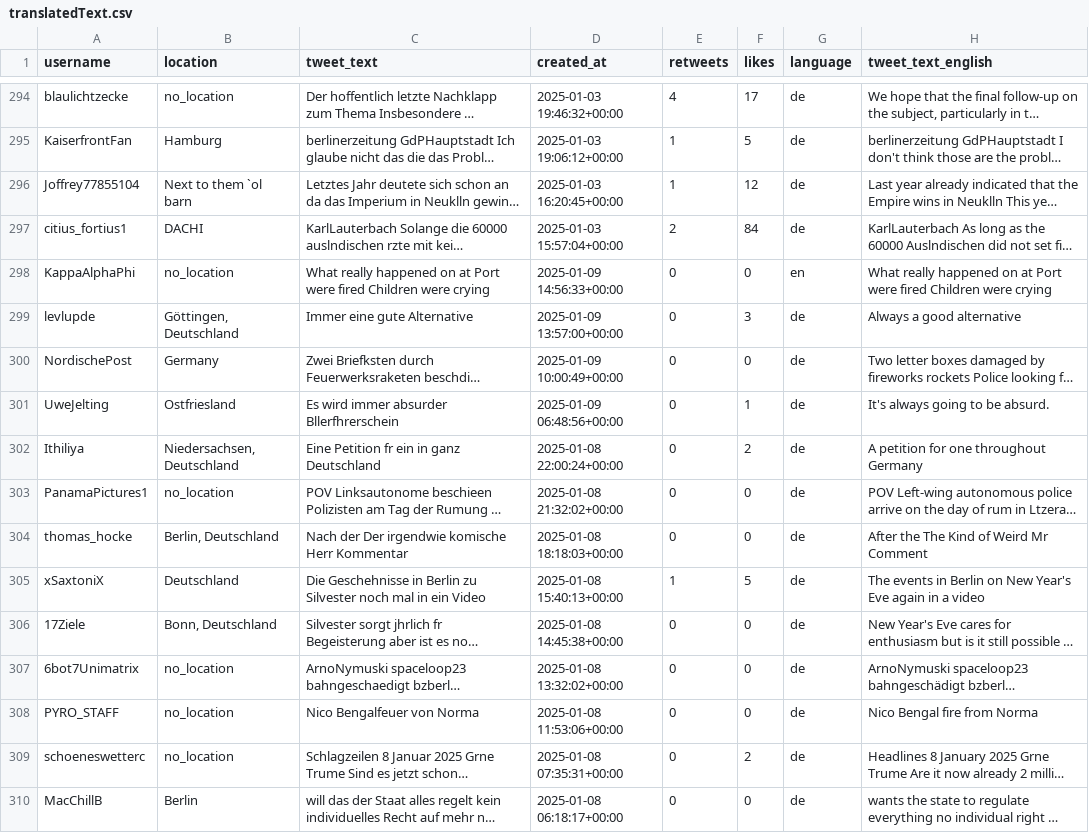
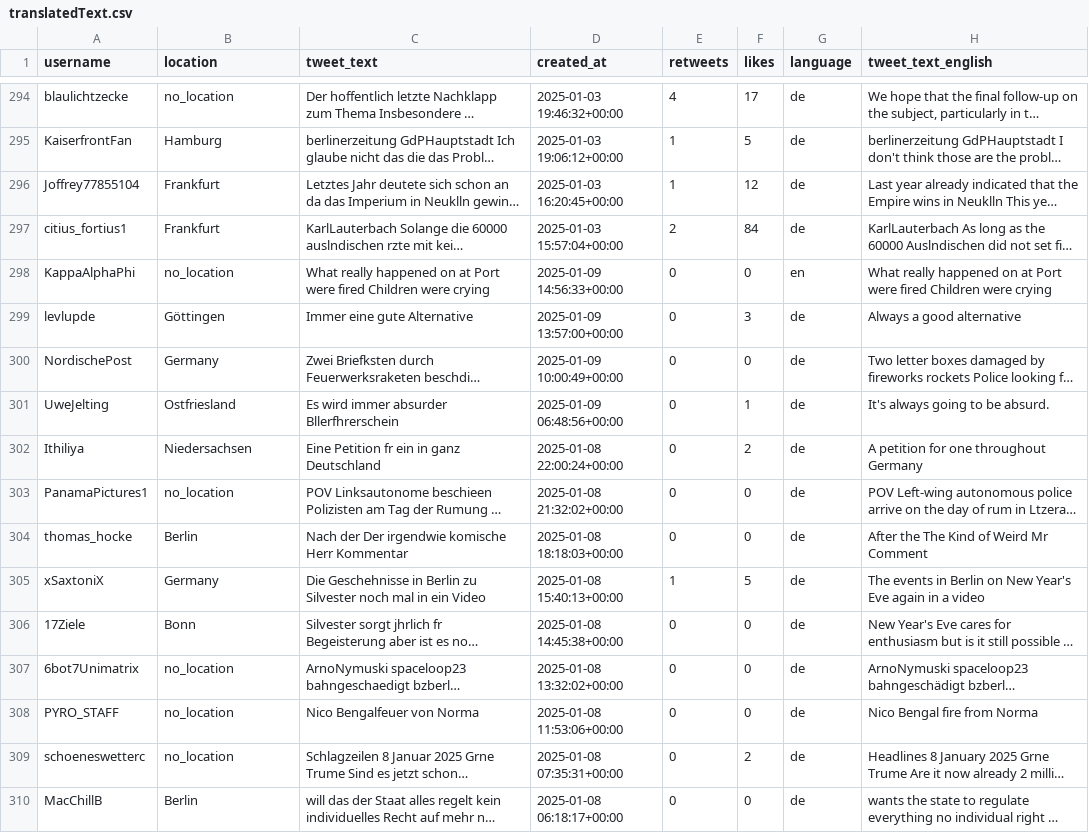
Before and after one commit to hashimkhanwazir/sentiment_analysis_X, a CSV file: translated_data/translatedText.csv, drawn as a sheet; only a part is shown, gaps mark what is left out; long unchanged cells end in …; the diff covers the shown part only; the diff names each change by its address in the sheet, - before the commit and + after, or states it on an @@ line.

```diff
--- a/translated_data/translatedText.csv
+++ b/translated_data/translatedText.csv
-B296 (location): Next to them `ol barn
+B296 (location): Frankfurt
-B297 (location): DACHI
+B297 (location): Frankfurt
-B299 (location): Göttingen, Deutschland
+B299 (location): Göttingen
-B302 (location): Niedersachsen, Deutschland
+B302 (location): Niedersachsen
-B304 (location): Berlin, Deutschland
+B304 (location): Berlin
-B305 (location): Deutschland
+B305 (location): Germany
-B306 (location): Bonn, Deutschland
+B306 (location): Bonn
```
Also changed, not shown: 160 edited cells elsewhere in this file, 1 other file.
